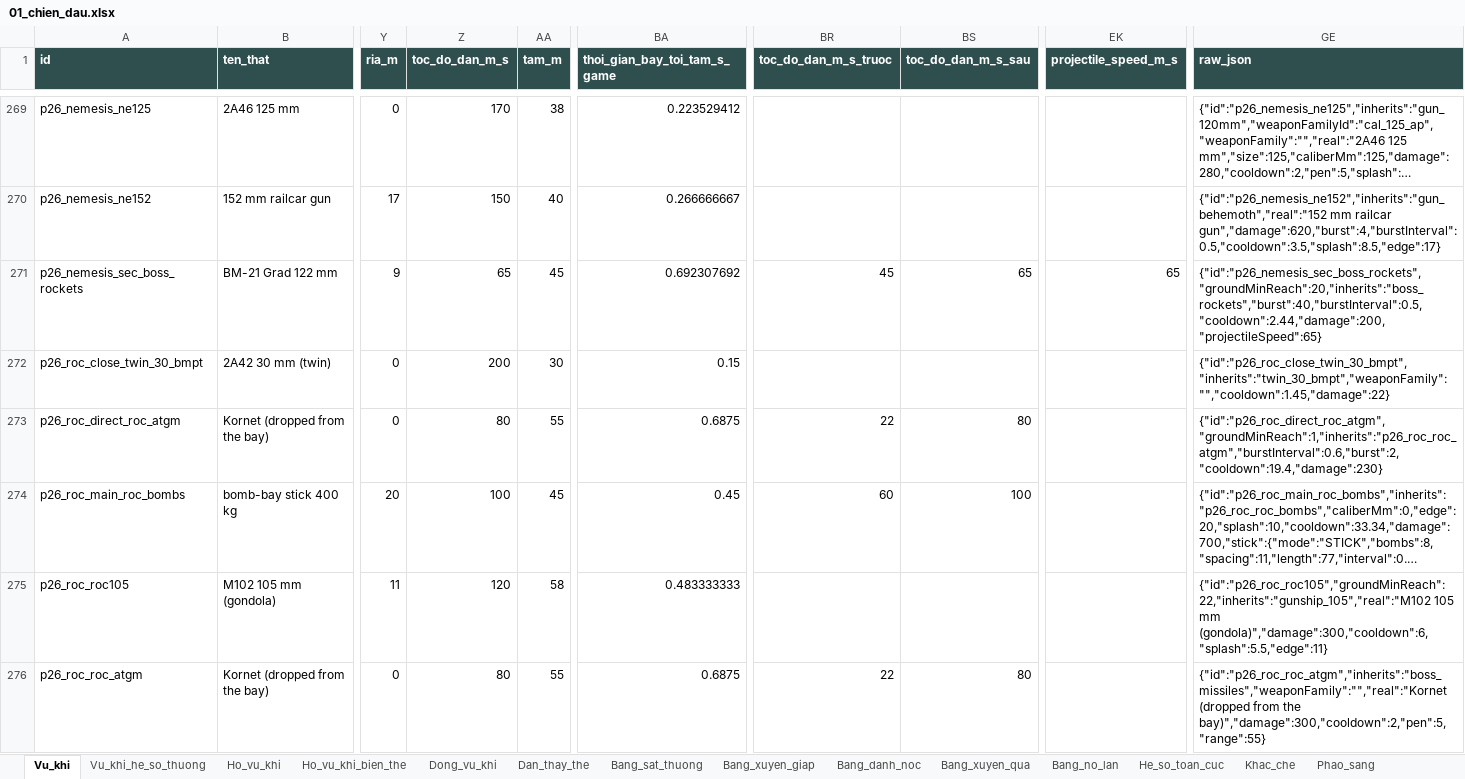
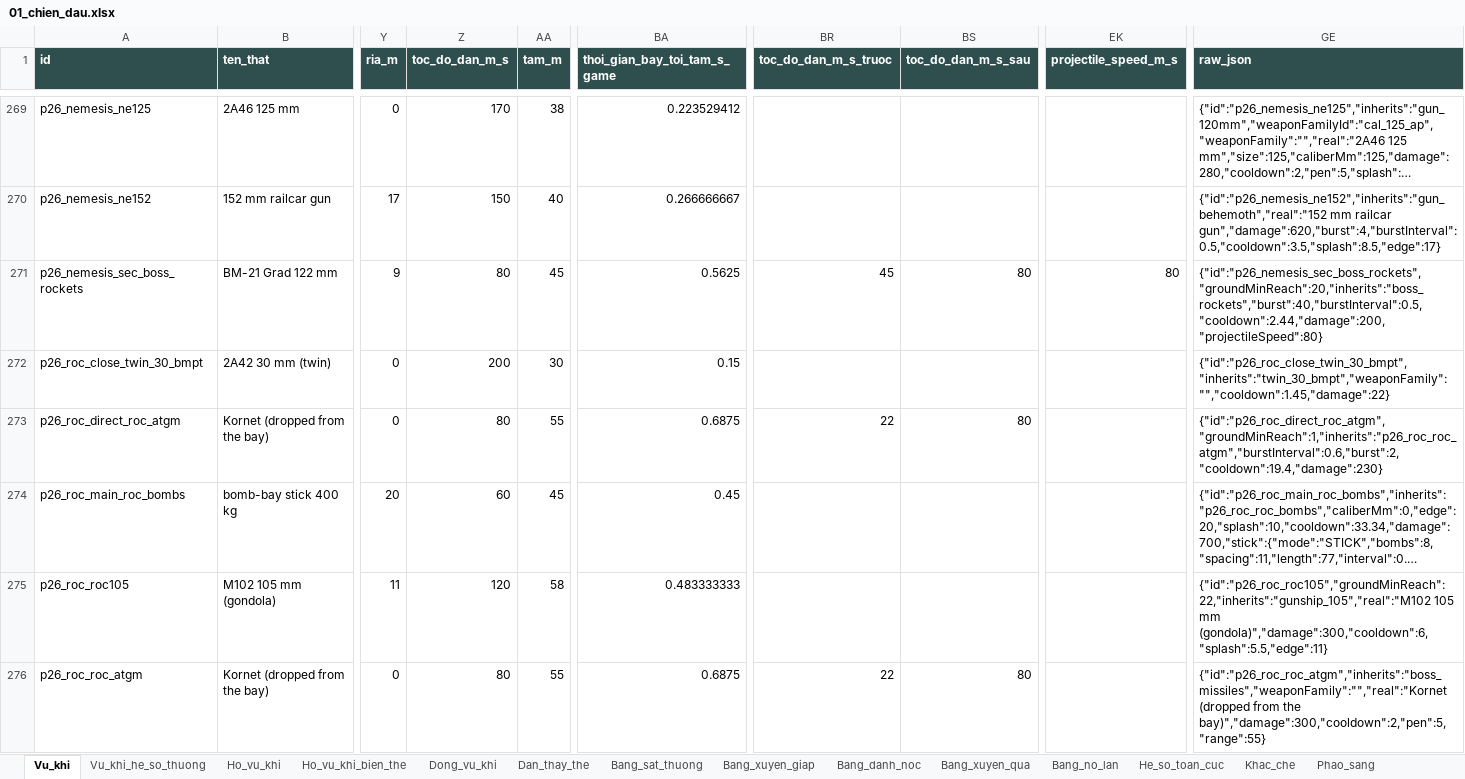
Before and after one commit to Winka173/machine-bridage, an Excel workbook: Docs/export/current/01_chien_dau.xlsx, sheet Vu_khi, drawn as a sheet; only a part is shown, gaps mark what is left out; long unchanged cells end in …; values as stored, in another font and other column widths than the file's, no borders; the diff covers the shown part only; the diff names each change by its address in the sheet, - before the commit and + after, or states it on an @@ line.

```diff
--- a/Docs/export/current/01_chien_dau.xlsx (sheet Vu_khi)
+++ b/Docs/export/current/01_chien_dau.xlsx (sheet Vu_khi)
-Z271 (toc_do_dan_m_s): 65
+Z271 (toc_do_dan_m_s): 80
-BA271 (thoi_gian_bay_toi_tam_s_game): 0.692307692
+BA271 (thoi_gian_bay_toi_tam_s_game): 0.5625
-BS271 (toc_do_dan_m_s_sau): 65
+BS271 (toc_do_dan_m_s_sau): 80
-EK271 (projectile_speed_m_s): 65
+EK271 (projectile_speed_m_s): 80
-GE271 (raw_json): {"id":"p26_nemesis_sec_boss_rockets","groundMinReach":20,"inherits":"boss_rockets","burst":40,"burstInterval":0.5,"cooldown":2.44,"damage":200,"projectileSpeed":65}
+GE271 (raw_json): {"id":"p26_nemesis_sec_boss_rockets","groundMinReach":20,"inherits":"boss_rockets","burst":40,"burstInterval":0.5,"cooldown":2.44,"damage":200,"projectileSpeed":80}
-Z274 (toc_do_dan_m_s): 100
+Z274 (toc_do_dan_m_s): 60
-BR274 (toc_do_dan_m_s_truoc): 60
+BR274 (toc_do_dan_m_s_truoc): (empty)
-BS274 (toc_do_dan_m_s_sau): 100
+BS274 (toc_do_dan_m_s_sau): (empty)
```
Also changed, not shown: 439 edited cells elsewhere in this sheet, sheet Dong_vu_khi, sheet Vu_khi_suy_ra, sheet Bom_vu_khi, Docs/export/current/00_index.xlsx, Docs/export/current/02_boss.xlsx, 15 other files.
